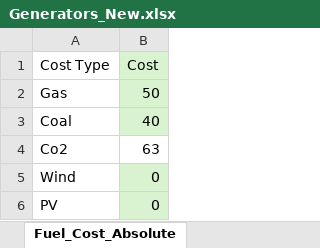
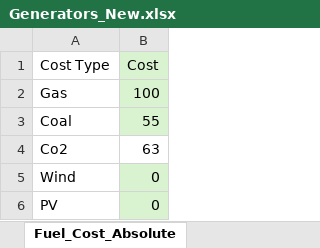
Before and after one commit to bioapfelsaft123/Opti, an Excel workbook: AssignmentV2/Data/Generators_New.xlsx, sheet Fuel_Cost_Absolute, drawn as a sheet; values as stored, in another font and other column widths than the file's, no borders; the diff names each change by its address in the sheet, - before the commit and + after, or states it on an @@ line.

```diff
--- a/AssignmentV2/Data/Generators_New.xlsx (sheet Fuel_Cost_Absolute)
+++ b/AssignmentV2/Data/Generators_New.xlsx (sheet Fuel_Cost_Absolute)
-B2 (Cost): 50
+B2 (Cost): 100
-B3 (Cost): 40
+B3 (Cost): 55
```
Also changed, not shown: sheet Generators_New, sheet Python_Gen_N_Data, sheet Python_Gen_N_Z_Data, formulas that keep their value, AssignmentV2/Data/Generators_Existing.xlsx, AssignmentV2/Data/Transmission.xlsx, 4 other files.
